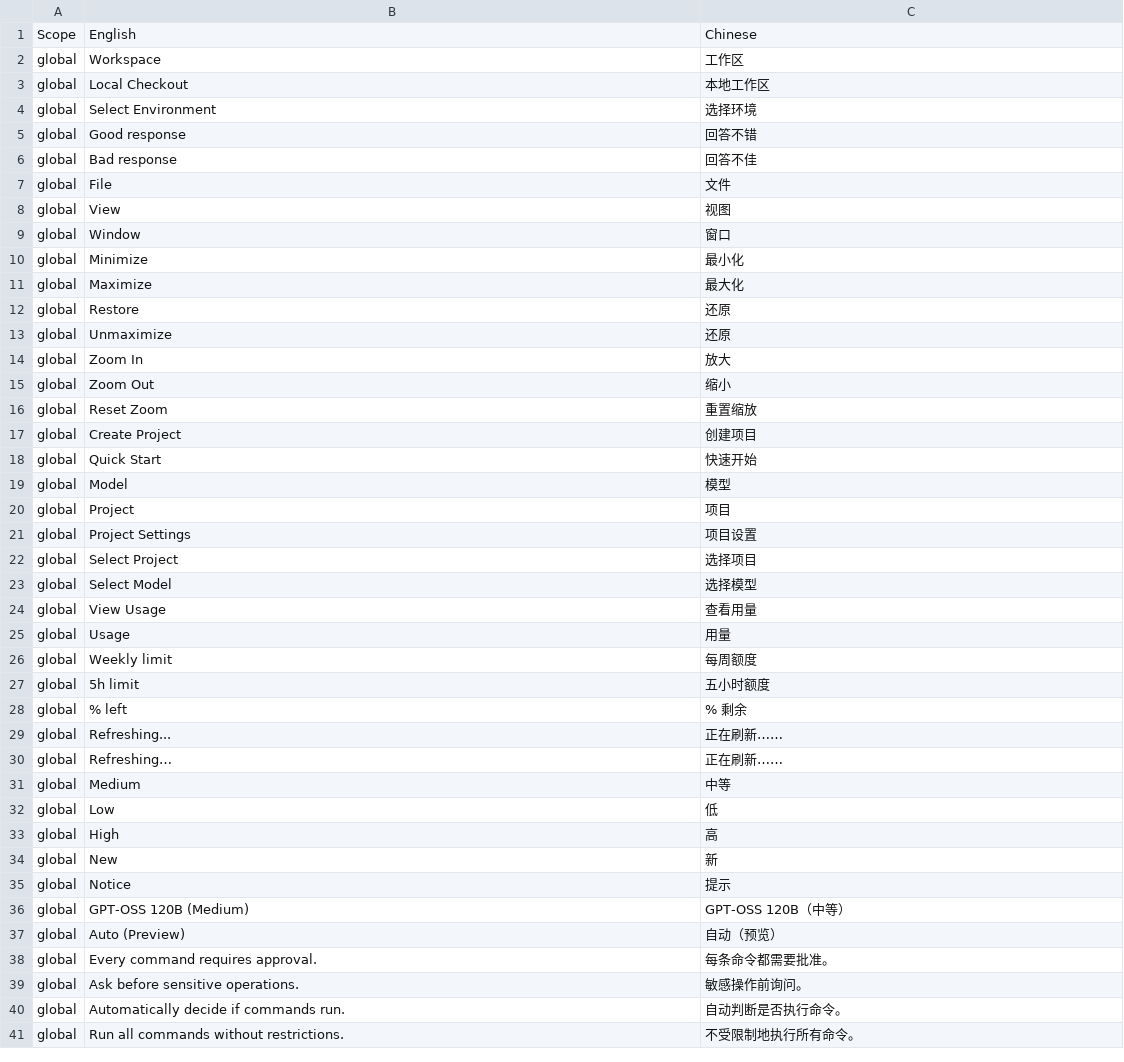
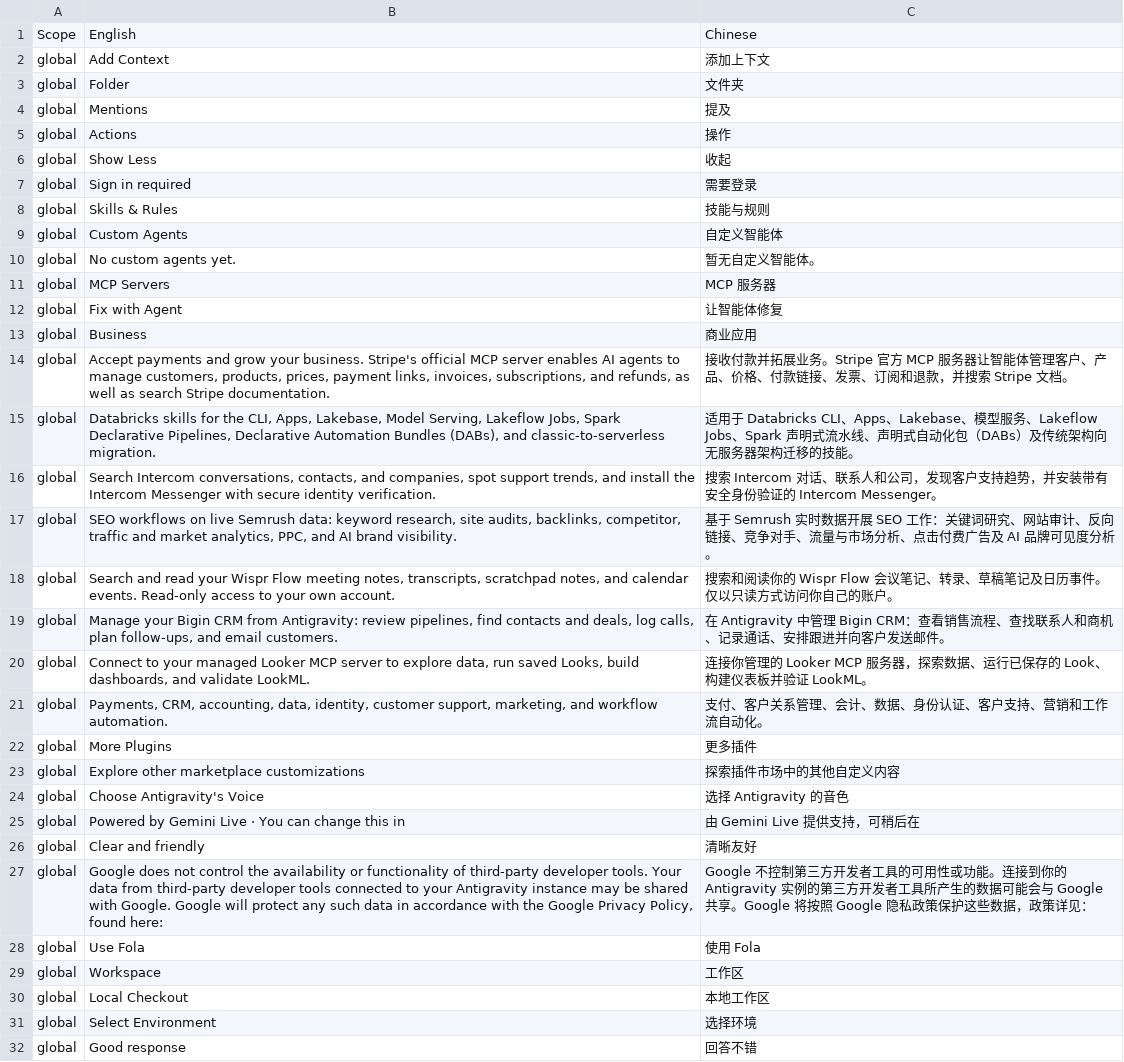
Before and after one commit to ef70/antigravity-zh-cn, a CSV file: docs/catalog.csv, drawn as a sheet; only a part is shown; the shorter side is filled out with more unchanged rows; the diff covers the shown part only; the diff names each change by its address in the sheet, - before the commit and + after, or states it on an @@ line.

```diff
--- a/docs/catalog.csv
+++ b/docs/catalog.csv
+row 2: global | Add Context | 添加上下文
+row 3: global | Folder | 文件夹
+row 4: global | Mentions | 提及
+row 5: global | Actions | 操作
+row 6: global | Show Less | 收起
+row 7: global | Sign in required | 需要登录
+row 8: global | Skills & Rules | 技能与规则
+row 9: global | Custom Agents | 自定义智能体
+row 10: global | No custom agents yet. | 暂无自定义智能体。
+row 11: global | MCP Servers | MCP 服务器
+row 12: global | Fix with Agent | 让智能体修复
+row 13: global | Business | 商业应用
+row 14: global | Accept payments and grow your business. Stripe's official MCP server enables AI agents to manage customers, products, prices, payment links, invoices, subscriptions, and refunds, as well as search Stripe documentation. | 接收付款并拓展业务。Stripe 官方 MCP 服务器让智能体管理客户、产品、价格、付款链接、发票、订阅和退款，并搜索 Stripe 文档。
+row 15: global | Databricks skills for the CLI, Apps, Lakebase, Model Serving, Lakeflow Jobs, Spark Declarative Pipelines, Declarative Automation Bundles (DABs), and classic-to-serverless migration. | 适用于 Databricks CLI、Apps、Lakebase、模型服务、Lakeflow Jobs、Spark 声明式流水线、声明式自动化包（DABs）及传统架构向无服务器架构迁移的技能。
+row 16: global | Search Intercom conversations, contacts, and companies, spot support trends, and install the Intercom Messenger with secure identity verification. | 搜索 Intercom 对话、联系人和公司，发现客户支持趋势，并安装带有安全身份验证的 Intercom Messenger。
+row 17: global | SEO workflows on live Semrush data: keyword research, site audits, backlinks, competitor, traffic and market analytics, PPC, and AI brand visibility. | 基于 Semrush 实时数据开展 SEO 工作：关键词研究、网站审计、反向链接、竞争对手、流量与市场分析、点击付费广告及 AI 品牌可见度分析。
+row 18: global | Search and read your Wispr Flow meeting notes, transcripts, scratchpad notes, and calendar events. Read-only access to your own account. | 搜索和阅读你的 Wispr Flow 会议笔记、转录、草稿笔记及日历事件。仅以只读方式访问你自己的账户。
+row 19: global | Manage your Bigin CRM from Antigravity: review pipelines, find contacts and deals, log calls, plan follow-ups, and email customers. | 在 Antigravity 中管理 Bigin CRM：查看销售流程、查找联系人和商机、记录通话、安排跟进并向客户发送邮件。
+row 20: global | Connect to your managed Looker MCP server to explore data, run saved Looks, build dashboards, and validate LookML. | 连接你管理的 Looker MCP 服务器，探索数据、运行已保存的 Look、构建仪表板并验证 LookML。
+row 21: global | Payments, CRM, accounting, data, identity, customer support, marketing, and workflow automation. | 支付、客户关系管理、会计、数据、身份认证、客户支持、营销和工作流自动化。
+row 22: global | More Plugins | 更多插件
+row 23: global | Explore other marketplace customizations | 探索插件市场中的其他自定义内容
+row 24: global | Choose Antigravity's Voice | 选择 Antigravity 的音色
+row 25: global | Powered by Gemini Live · You can change this in | 由 Gemini Live 提供支持，可稍后在
+row 26: global | Clear and friendly | 清晰友好
+row 27: global | Google does not control the availability or functionality of third-party developer tools. Your data from third-party developer tools connected to your Antigravity instance may be shared with Google. Google will protect any such data in accordance with the Google Privacy Policy, found here: | Google 不控制第三方开发者工具的可用性或功能。连接到你的 Antigravity 实例的第三方开发者工具所产生的数据可能会与 Google 共享。Google 将按照 Google 隐私政策保护这些数据，政策详见：
+row 28: global | Use Fola | 使用 Fola
```
Also changed, not shown: 5 added rows and 1 removed row elsewhere in this file, 7 other files.
